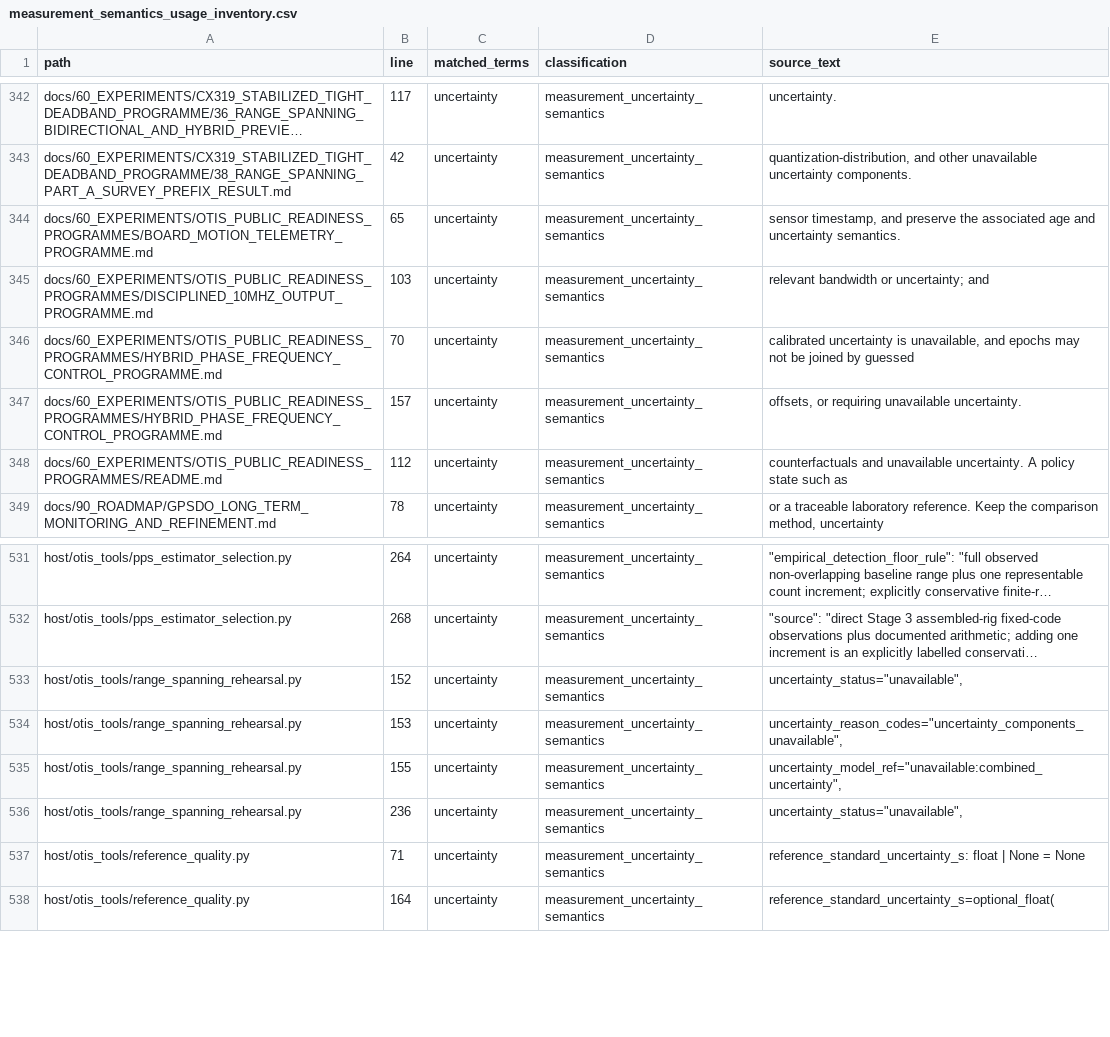
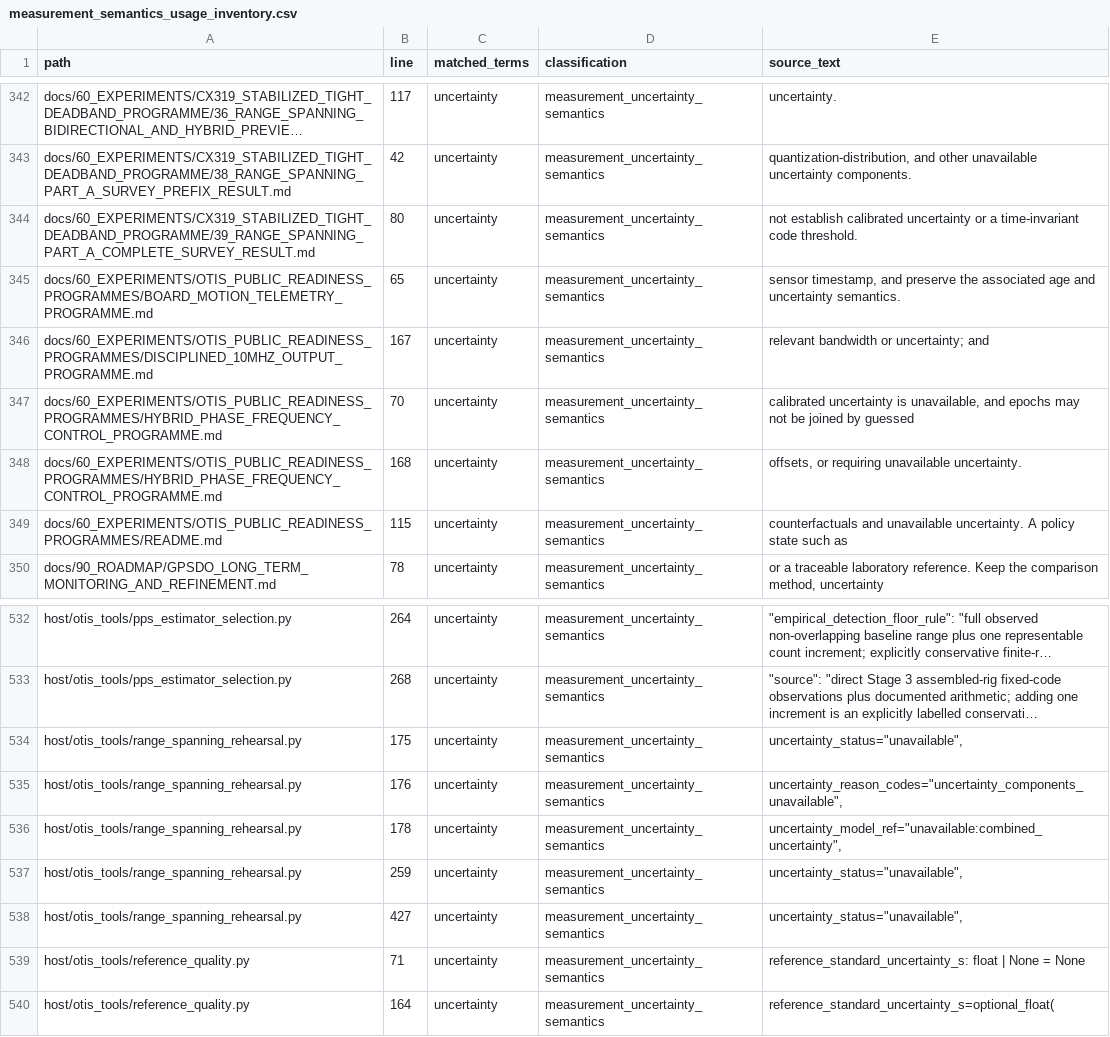
Before and after one commit to flynnr2/OTIS, a CSV file: derived/measurement_semantics_usage_inventory.csv, drawn as a sheet; only a part is shown, gaps mark what is left out; long unchanged cells end in …; addresses are those after the commit; the diff names each change by its address in the sheet, - before the commit and + after, or states it on an @@ line.

Commit message:
Complete CX319 Part A survey recovery

```diff
--- a/derived/measurement_semantics_usage_inventory.csv
+++ b/derived/measurement_semantics_usage_inventory.csv
+row 344: docs/60_EXPERIMENTS/CX319_STABILIZED_TIGHT_DEADBAND_PROGRAMME/39_RANGE_SPANNING_PART_A_COMPLETE_SURVEY_RESULT.md | 80 | uncertainty | measurement_uncertainty_semantics | not establish calibrated uncertainty or a time-invariant code threshold.
-B346 (line): 103
+B346 (line): 167
-B348 (line): 157
+B348 (line): 168
-B349 (line): 112
+B349 (line): 115
-B534 (line): 152
+B534 (line): 175
-B535 (line): 153
+B535 (line): 176
-B536 (line): 155
+B536 (line): 178
-B537 (line): 236
+B537 (line): 259
+row 538: host/otis_tools/range_spanning_rehearsal.py | 427 | uncertainty | measurement_uncertainty_semantics | uncertainty_status="unavailable",
```
Also changed, not shown: 27 other files.
